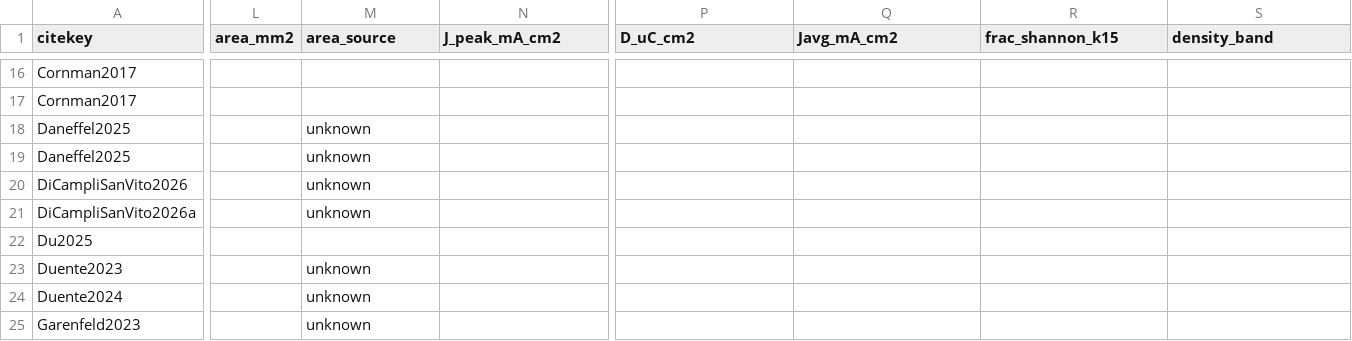
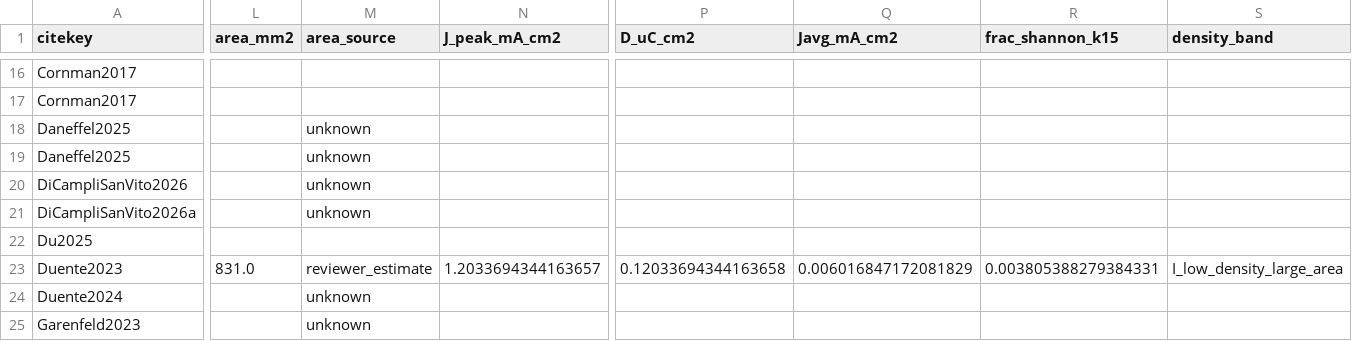
Before and after one commit to andres-ramirez-duque/electrotactile_lit_syn, a CSV file: data/records.csv, drawn as a sheet; only a part is shown, gaps mark what is left out; the diff names each change by its address in the sheet, - before the commit and + after, or states it on an @@ line.

```diff
--- a/data/records.csv
+++ b/data/records.csv
-L23 (area_mm2): (empty)
+L23 (area_mm2): 831.0
-M23 (area_source): unknown
+M23 (area_source): reviewer_estimate
-N23 (J_peak_mA_cm2): (empty)
+N23 (J_peak_mA_cm2): 1.2033694344163657
-P23 (D_uC_cm2): (empty)
+P23 (D_uC_cm2): 0.12033694344163658
-Q23 (Javg_mA_cm2): (empty)
+Q23 (Javg_mA_cm2): 0.006016847172081829
-R23 (frac_shannon_k15): (empty)
+R23 (frac_shannon_k15): 0.003805388279384331
-S23 (density_band): (empty)
+S23 (density_band): I_low_density_large_area
```
Also changed, not shown: data/papers.csv, site/data/papers.csv, 7 other files.
